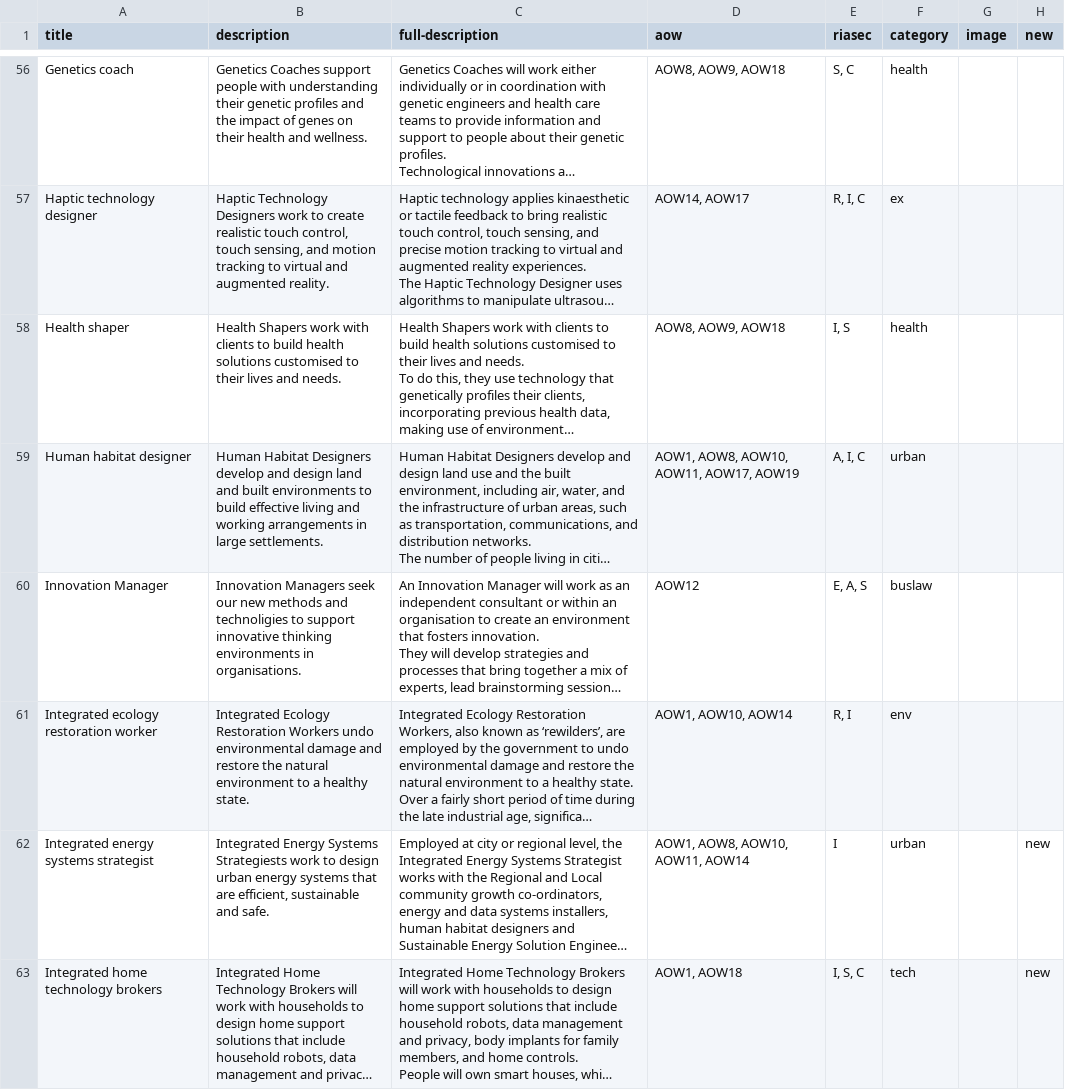
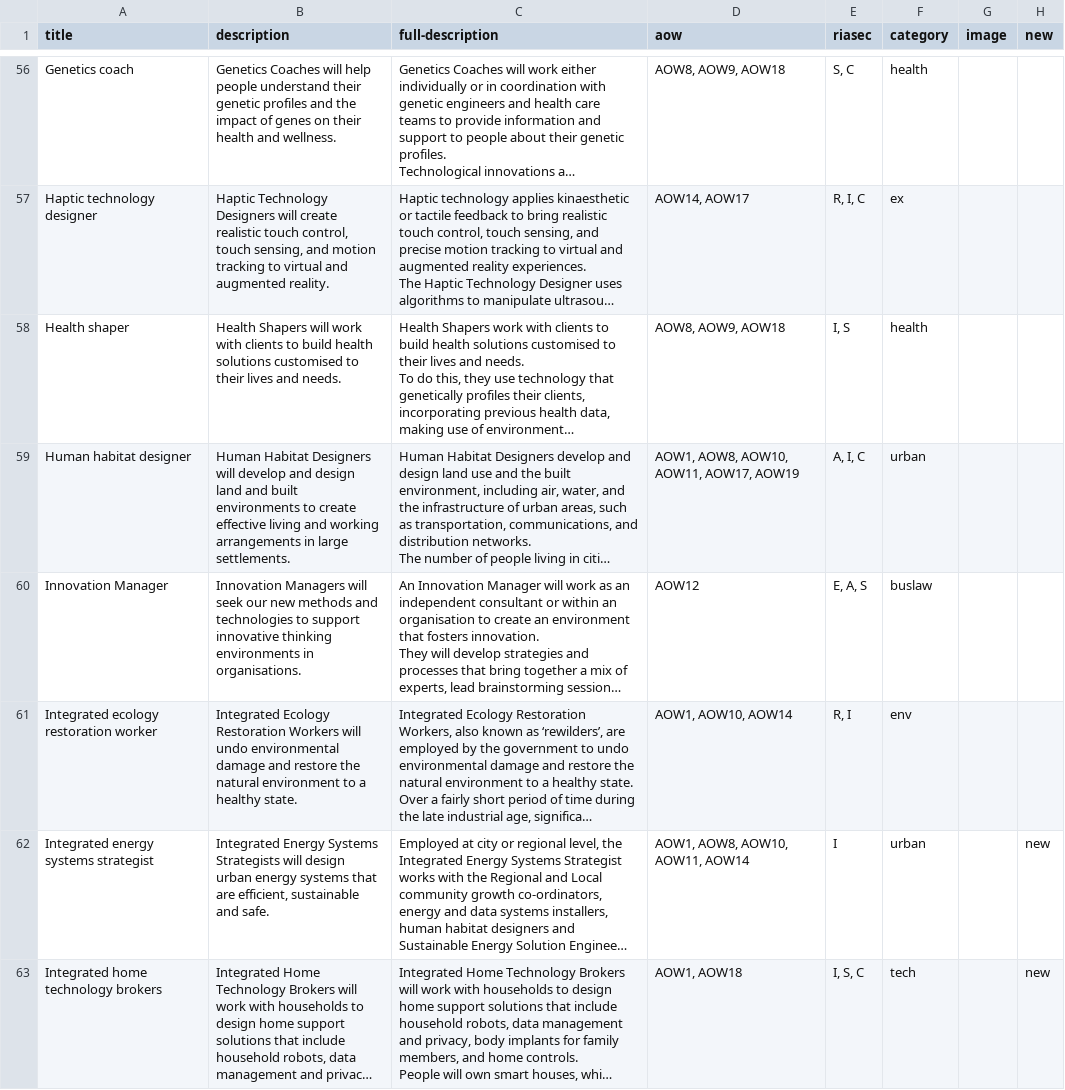
Before and after one commit to 100jobsofthefuture/100jobsofthefuture.github.io, a CSV file: _data/jobs.csv, drawn as a sheet; only a part is shown, gaps mark what is left out; long unchanged cells end in …; the diff covers the shown part only; the diff names each change by its address in the sheet, - before the commit and + after, or states it on an @@ line.

```diff
--- a/_data/jobs.csv
+++ b/_data/jobs.csv
-B56 (description): Genetics Coaches support people with understanding their genetic…
+B56 (description): Genetics Coaches will help people understand their genetic…
-B57 (description): …Technology Designers work to create realistic…
+B57 (description): …Technology Designers will create realistic…
-B58 (description): Health Shapers work with…
+B58 (description): Health Shapers will work with…
-B59 (description): …Habitat Designers develop and design land and built environments to build effective living…
+B59 (description): …Habitat Designers will develop and design land and built environments to create effective living…
-B60 (description): Innovation Managers seek our new methods and technoligies to support…
+B60 (description): Innovation Managers will seek our new methods and technologies to support…
-B61 (description): …Restoration Workers undo environmental…
+B61 (description): …Restoration Workers will undo environmental…
-B62 (description): …Energy Systems Strategiests work to design urban…
+B62 (description): …Energy Systems Strategists will design urban…
```
Also changed, not shown: 83 edited cells elsewhere in this file, 4 other files.
